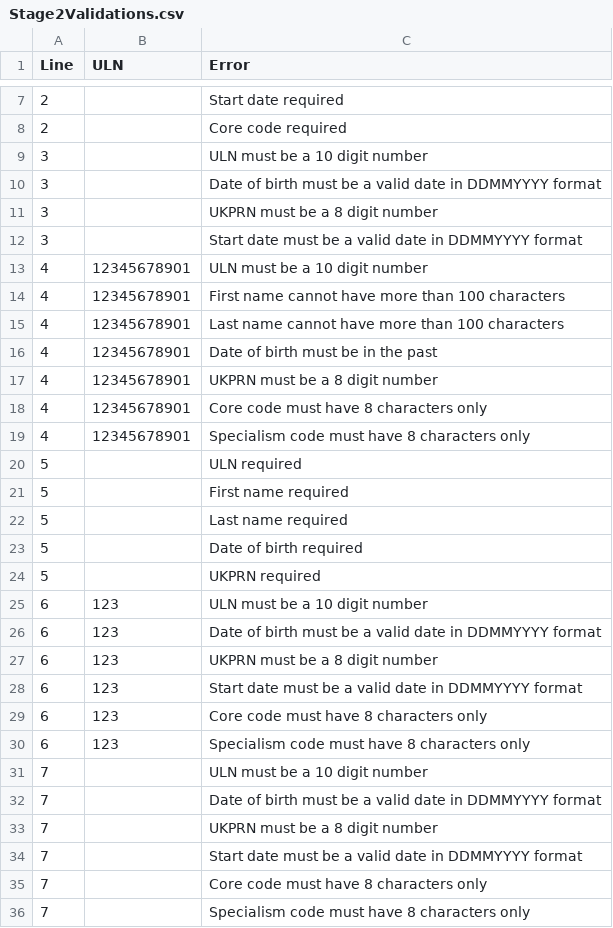
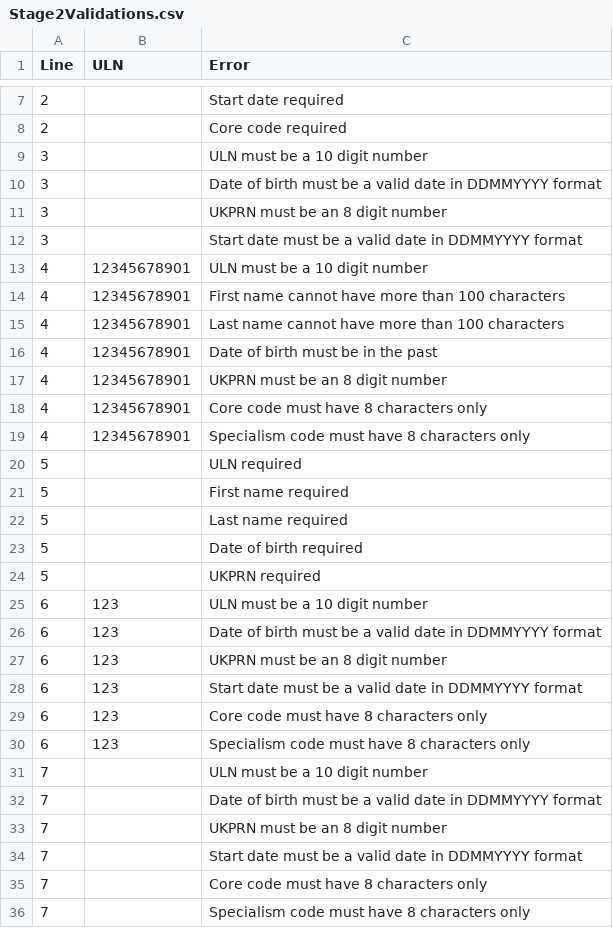
Before and after one commit to SkillsFundingAgency/tl-results-and-certification-automation-suite, a CSV file: src/Sfa.Tl.ResultsAndCertificationAutomation/Data/Stage2Validations.csv, drawn as a sheet; only a part is shown, gaps mark what is left out.

Commit message:
Updated Stage2 validation expected string for UKPRN

```diff
--- a/src/Sfa.Tl.ResultsAndCertificationAutomation/Data/Stage2Validations.csv
+++ b/src/Sfa.Tl.ResultsAndCertificationAutomation/Data/Stage2Validations.csv
@@ -10,3 +10,3 @@ Line,ULN,Error
 3,,Date of birth must be a valid date in DDMMYYYY format
-3,,UKPRN must be a 8 digit number
+3,,UKPRN must be an 8 digit number
 3,,Start date must be a valid date in DDMMYYYY format
@@ -16,3 +16,3 @@ Line,ULN,Error
 4,12345678901,Date of birth must be in the past
-4,12345678901,UKPRN must be a 8 digit number
+4,12345678901,UKPRN must be an 8 digit number
 4,12345678901,Core code must have 8 characters only
@@ -26,3 +26,3 @@ Line,ULN,Error
 6,123,Date of birth must be a valid date in DDMMYYYY format
-6,123,UKPRN must be a 8 digit number
+6,123,UKPRN must be an 8 digit number
 6,123,Start date must be a valid date in DDMMYYYY format
@@ -32,3 +32,3 @@ Line,ULN,Error
 7,,Date of birth must be a valid date in DDMMYYYY format
-7,,UKPRN must be a 8 digit number
+7,,UKPRN must be an 8 digit number
 7,,Start date must be a valid date in DDMMYYYY format
```
Also changed, not shown: src/Sfa.Tl.ResultsAndCertificationAutomation/Data/Stage4ValidationErrors.csv, 1 other file.
